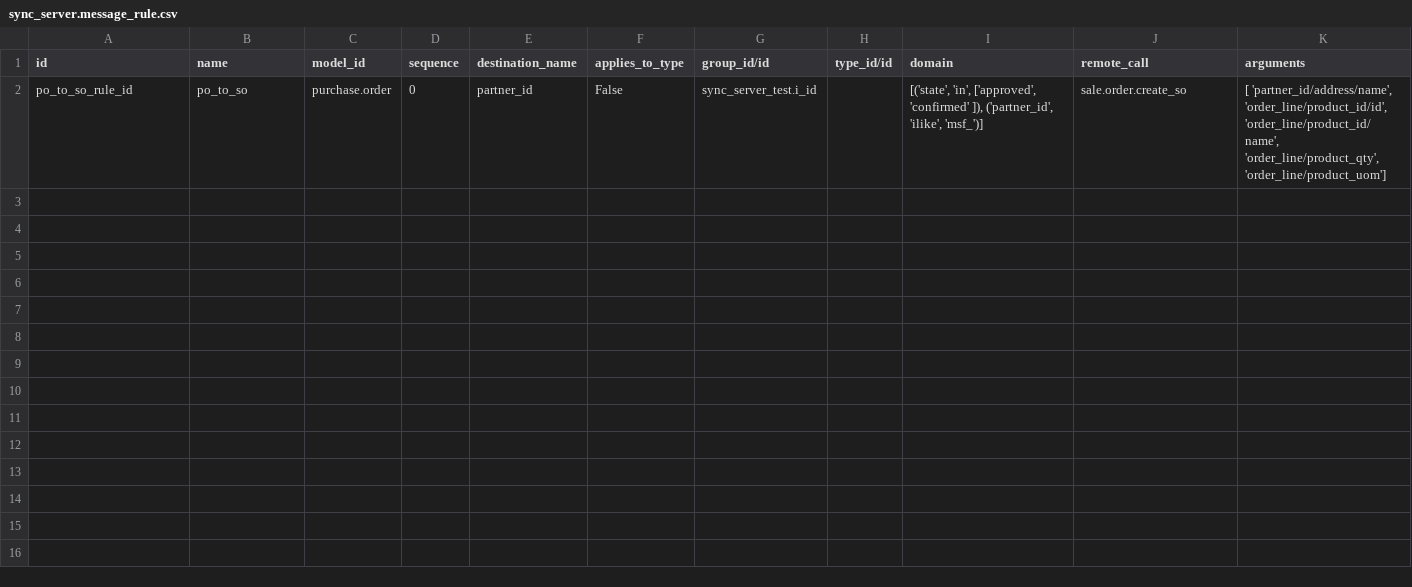
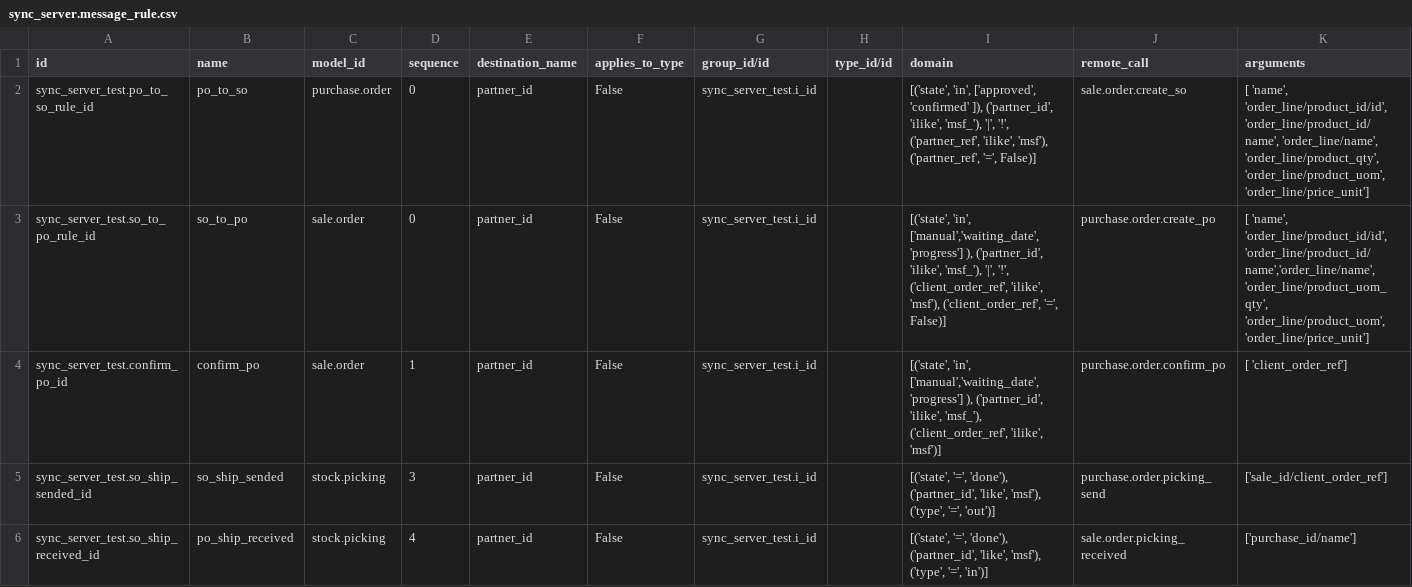
Before and after one commit to Unifield/unifield-server, a CSV file: sync_server_test/sync_server.message_rule.csv, drawn as a sheet.

Commit message:
[ADD] Completed supply tests.

```diff
--- a/sync_server_test/sync_server.message_rule.csv
+++ b/sync_server_test/sync_server.message_rule.csv
@@ -1,2 +1,6 @@
 "id","name","model_id","sequence","destination_name","applies_to_type","group_id/id","type_id/id","domain","remote_call","arguments"
-"po_to_so_rule_id","po_to_so","purchase.order","0","partner_id","False","sync_server_test.i_id","","[('state', 'in', ['approved', 'confirmed' ]), ('partner_id', 'ilike', 'msf_')]","sale.order.create_so","[ 'partner_id/address/name', 'order_line/product_id/id', 'order_line/product_id/name', 'order_line/product_qty', 'order_line/product_uom']"
+"sync_server_test.po_to_so_rule_id","po_to_so","purchase.order","0","partner_id","False","sync_server_test.i_id",,"[('state', 'in', ['approved', 'confirmed' ]), ('partner_id', 'ilike', 'msf_'), '|',  '!', ('partner_ref', 'ilike', 'msf'), ('partner_ref', '=', False)]","sale.order.create_so","[ 'name', 'order_line/product_id/id', 'order_line/product_id/name', 'order_line/name', 'order_line/product_qty', 'order_line/product_uom', 'order_line/price_unit']"
+"sync_server_test.so_to_po_rule_id","so_to_po","sale.order","0","partner_id","False","sync_server_test.i_id",,"[('state', 'in', ['manual','waiting_date', 'progress'] ), ('partner_id', 'ilike', 'msf_'), '|', '!', ('client_order_ref', 'ilike', 'msf'),  ('client_order_ref', '=', False)]","purchase.order.create_po","[ 'name', 'order_line/product_id/id', 'order_line/product_id/name','order_line/name', 'order_line/product_uom_qty', 'order_line/product_uom', 'order_line/price_unit']"
+"sync_server_test.confirm_po_id","confirm_po","sale.order","1","partner_id","False","sync_server_test.i_id",,"[('state', 'in', ['manual','waiting_date', 'progress'] ), ('partner_id', 'ilike', 'msf_'),  ('client_order_ref', 'ilike', 'msf')]","purchase.order.confirm_po","[ 'client_order_ref']"
+"sync_server_test.so_ship_sended_id","so_ship_sended","stock.picking","3","partner_id","False","sync_server_test.i_id",,"[('state', '=', 'done'), ('partner_id', 'like', 'msf'), ('type', '=', 'out')]","purchase.order.picking_send","['sale_id/client_order_ref']"
+"sync_server_test.so_ship_received_id","po_ship_received","stock.picking","4","partner_id","False","sync_server_test.i_id",,"[('state', '=', 'done'), ('partner_id', 'like', 'msf'), ('type', '=', 'in')]","sale.order.picking_received","['purchase_id/name']"
```
Also changed, not shown: sync_server_test/sync_server.sync_rule.csv, 17 other files.
